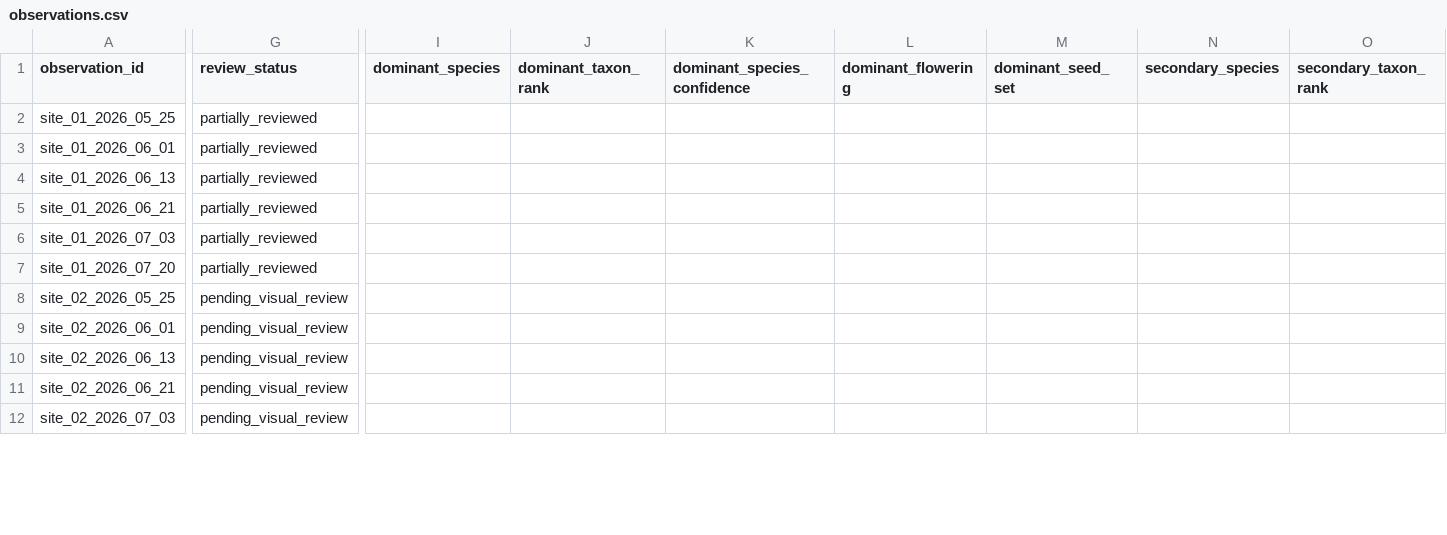
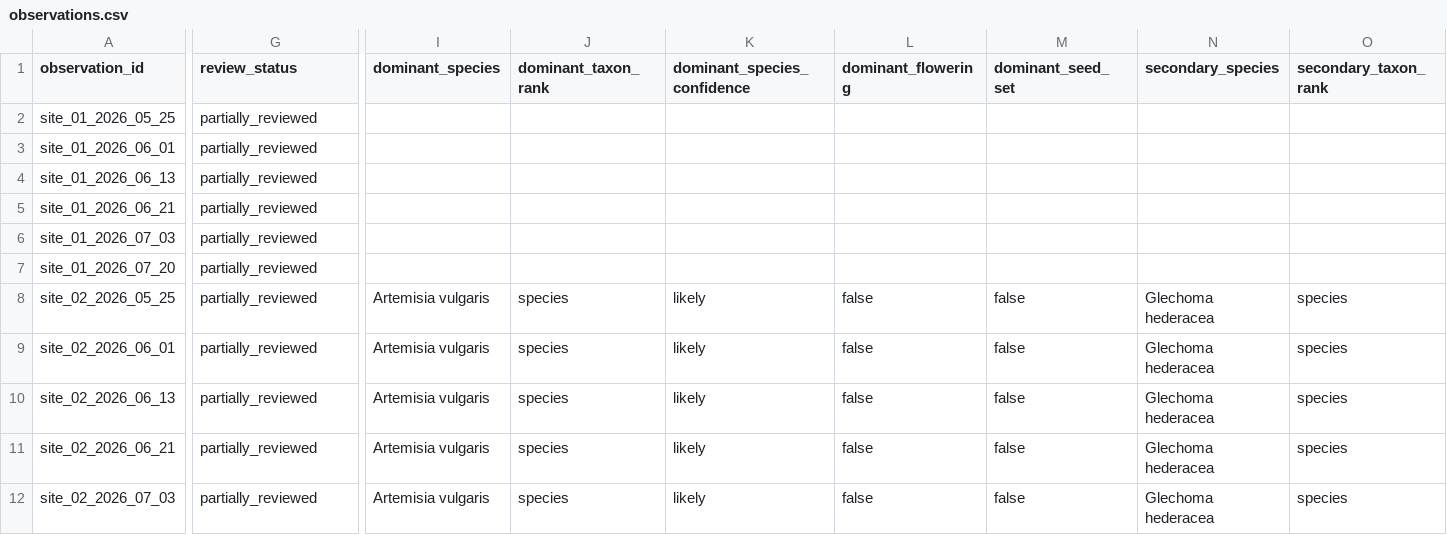
Before and after one commit to samuelfrey98/plant-succession-ml, a CSV file: data/public/observations.csv, drawn as a sheet; only a part is shown, gaps mark what is left out; the diff covers the shown part only; the diff names each change by its address in the sheet, - before the commit and + after, or states it on an @@ line.

```diff
--- a/data/public/observations.csv
+++ b/data/public/observations.csv
-G8:G12 (review_status): pending_visual_review
+G8:G12 (review_status): partially_reviewed
-I8:I12 (dominant_species): (empty)
+I8:I12 (dominant_species): Artemisia vulgaris
-J8:J12 (dominant_taxon_rank): (empty)
+J8:J12 (dominant_taxon_rank): species
-K8:K12 (dominant_species_confidence): (empty)
+K8:K12 (dominant_species_confidence): likely
-L8:L12 (dominant_flowering): (empty)
+L8:L12 (dominant_flowering): false
-M8:M12 (dominant_seed_set): (empty)
+M8:M12 (dominant_seed_set): false
-N8:N12 (secondary_species): (empty)
+N8:N12 (secondary_species): Glechoma hederacea
-O8:O12 (secondary_taxon_rank): (empty)
+O8:O12 (secondary_taxon_rank): species
```
Also changed, not shown: 60 edited cells elsewhere in this file, data/public/analysis_ready_observations.csv, data/public/photo_manifest.csv, 5 other files.
